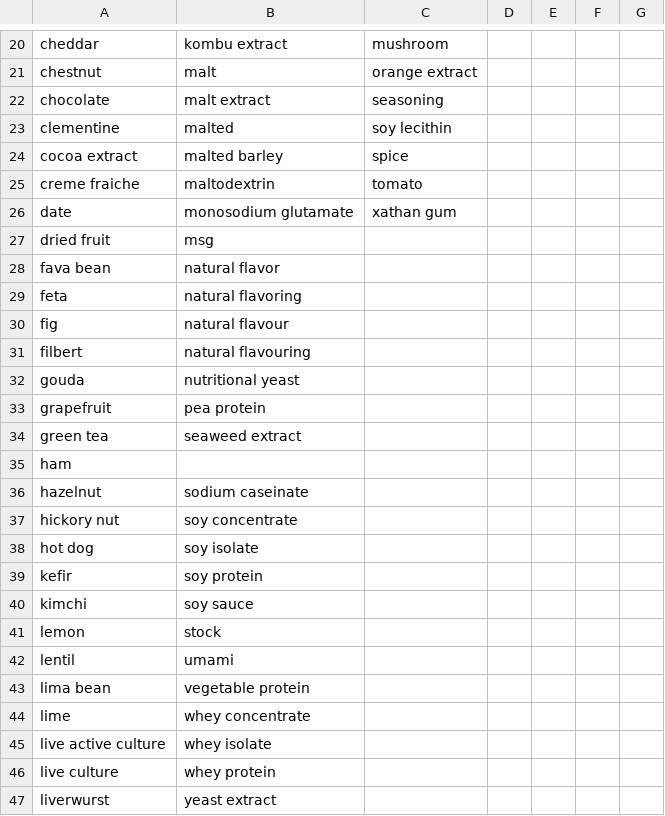
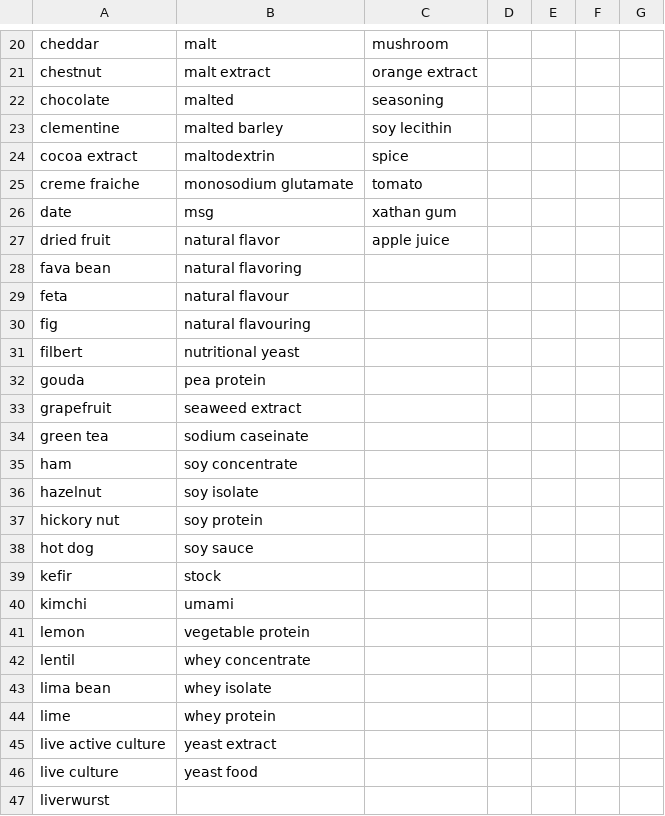
Before and after one commit to luvenan/hyhcheck, a CSV file: Resources/database.csv, drawn as a sheet; only a part is shown, gaps mark what is left out; the diff covers the shown part only; the diff names each change by its address in the sheet, - before the commit and + after, or states it on an @@ line.

```diff
--- a/Resources/database.csv
+++ b/Resources/database.csv
-B20: kombu extract
+B20: malt
-B21: malt
+B21: malt extract
-B22: malt extract
+B22: malted
-B23: malted
+B23: malted barley
-B24: malted barley
+B24: maltodextrin
-B25: maltodextrin
+B25: monosodium glutamate
-B26: monosodium glutamate
+B26: msg
-B27: msg
+B27: natural flavor
-C27: (empty)
+C27: apple juice
-B28: natural flavor
+B28: natural flavoring
-B29: natural flavoring
+B29: natural flavour
-B30: natural flavour
+B30: natural flavouring
-B31: natural flavouring
+B31: nutritional yeast
-B32: nutritional yeast
+B32: pea protein
-B33: pea protein
+B33: seaweed extract
-B34: seaweed extract
+B34: sodium caseinate
-B35: (empty)
+B35: soy concentrate
-B36: sodium caseinate
+B36: soy isolate
-B37: soy concentrate
+B37: soy protein
-B38: soy isolate
+B38: soy sauce
-B39: soy protein
+B39: stock
-B40: soy sauce
+B40: umami
-B41: stock
+B41: vegetable protein
-B42: umami
+B42: whey concentrate
-B43: vegetable protein
+B43: whey isolate
-B44: whey concentrate
+B44: whey protein
-B45: whey isolate
+B45: yeast extract
-B46: whey protein
+B46: yeast food
-B47: yeast extract
+B47: (empty)
```
Also changed, not shown: 1 removed row and 34 edited cells elsewhere in this file, 3 other files.
